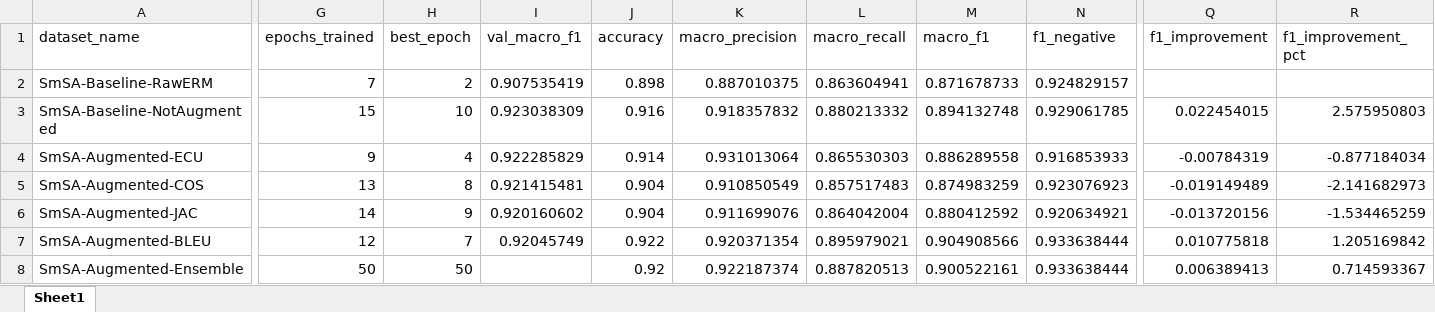
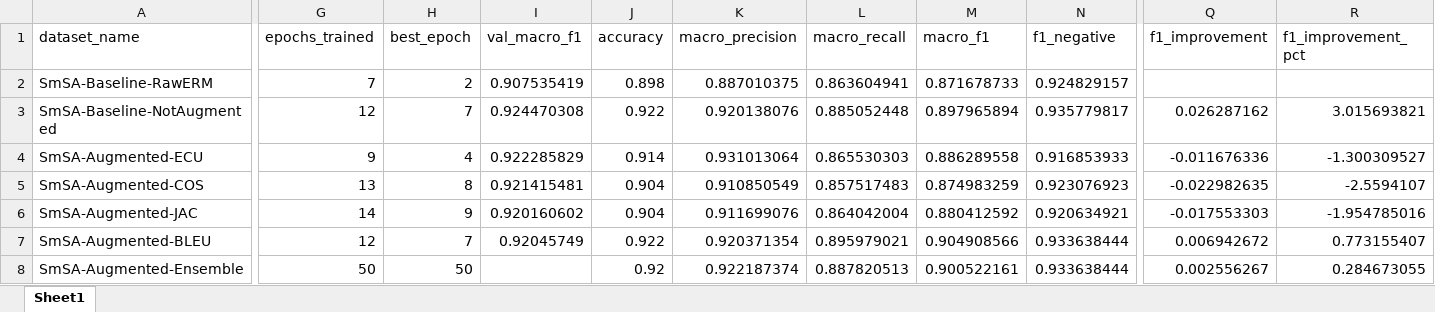
Before and after one commit to hasandwicahyono/Indonesian-Data-Augmentation, an Excel workbook: data/results/SmSA_evaluation_results.xlsx, sheet Sheet1, drawn as a sheet; only a part is shown, gaps mark what is left out; values as stored, in another font and other column widths than the file's, no borders; the diff covers the shown part only; the diff names each change by its address in the sheet, - before the commit and + after, or states it on an @@ line.

```diff
--- a/data/results/SmSA_evaluation_results.xlsx (sheet Sheet1)
+++ b/data/results/SmSA_evaluation_results.xlsx (sheet Sheet1)
-G3 (epochs_trained): 15
+G3 (epochs_trained): 12
-H3 (best_epoch): 10
+H3 (best_epoch): 7
-I3 (val_macro_f1): 0.923038309
+I3 (val_macro_f1): 0.924470308
-J3 (accuracy): 0.916
+J3 (accuracy): 0.922
-K3 (macro_precision): 0.918357832
+K3 (macro_precision): 0.920138076
-L3 (macro_recall): 0.880213332
+L3 (macro_recall): 0.885052448
-M3 (macro_f1): 0.894132748
+M3 (macro_f1): 0.897965894
-N3 (f1_negative): 0.929061785
+N3 (f1_negative): 0.935779817
-Q3 (f1_improvement): 0.022454015
+Q3 (f1_improvement): 0.026287162
-R3 (f1_improvement_pct): 2.575950803
+R3 (f1_improvement_pct): 3.015693821
-Q4 (f1_improvement): -0.00784319
+Q4 (f1_improvement): -0.011676336
-R4 (f1_improvement_pct): -0.877184034
+R4 (f1_improvement_pct): -1.300309527
-Q5 (f1_improvement): -0.019149489
+Q5 (f1_improvement): -0.022982635
-R5 (f1_improvement_pct): -2.141682973
+R5 (f1_improvement_pct): -2.5594107
-Q6 (f1_improvement): -0.013720156
+Q6 (f1_improvement): -0.017553303
-R6 (f1_improvement_pct): -1.534465259
+R6 (f1_improvement_pct): -1.954785016
-Q7 (f1_improvement): 0.010775818
+Q7 (f1_improvement): 0.006942672
-R7 (f1_improvement_pct): 1.205169842
+R7 (f1_improvement_pct): 0.773155407
-Q8 (f1_improvement): 0.006389413
+Q8 (f1_improvement): 0.002556267
-R8 (f1_improvement_pct): 0.714593367
+R8 (f1_improvement_pct): 0.284673055
```
Also changed, not shown: 2 edited cells elsewhere in this sheet, data/results/EmoT_evaluation_results.xlsx, data/results/HoASA_evaluation_results.xlsx, 27 other files.
